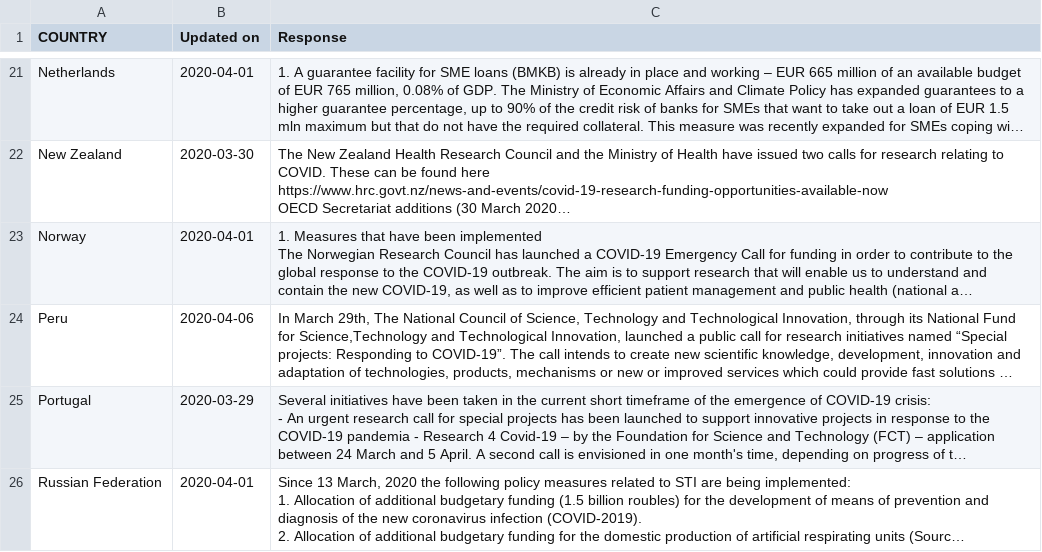
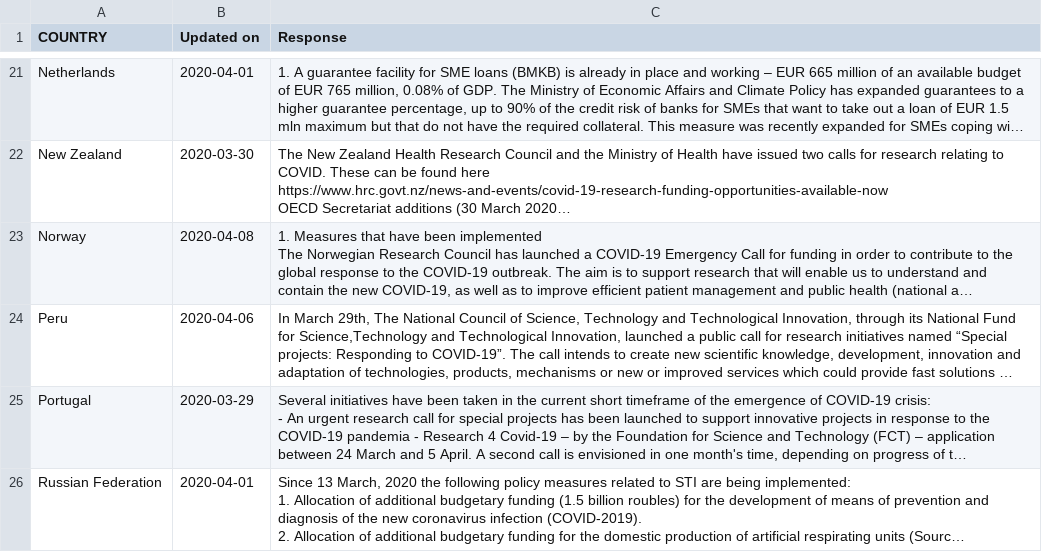
Before and after one commit to STIPlab/Covid19, a CSV file: forTracker.csv, drawn as a sheet; only a part is shown, gaps mark what is left out; long unchanged cells end in …; the diff names each change by its address in the sheet, - before the commit and + after, or states it on an @@ line.

```diff
--- a/forTracker.csv
+++ b/forTracker.csv
-B23 (Updated on): 2020-04-01
+B23 (Updated on): 2020-04-08
```
Also changed, not shown: covid19All.csv, 11 other files.
